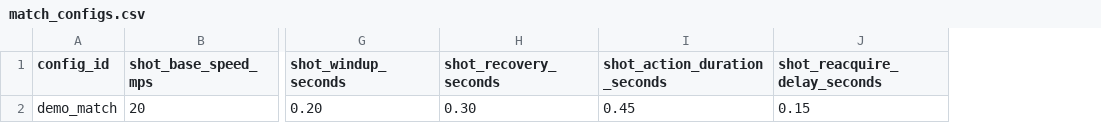
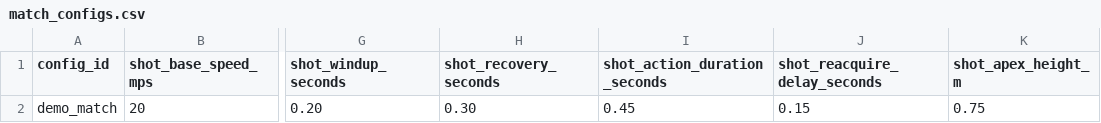
Before and after one commit to zerro12402/LuckyFootball, a CSV file: resources/data/match_configs.csv, drawn as a sheet; only a part is shown, gaps mark what is left out; the diff names each change by its address in the sheet, - before the commit and + after, or states it on an @@ line.

```diff
--- a/resources/data/match_configs.csv
+++ b/resources/data/match_configs.csv
+column K (shot_apex_height_m), row 2: 0.75
```
Also changed, not shown: 17 other files.
